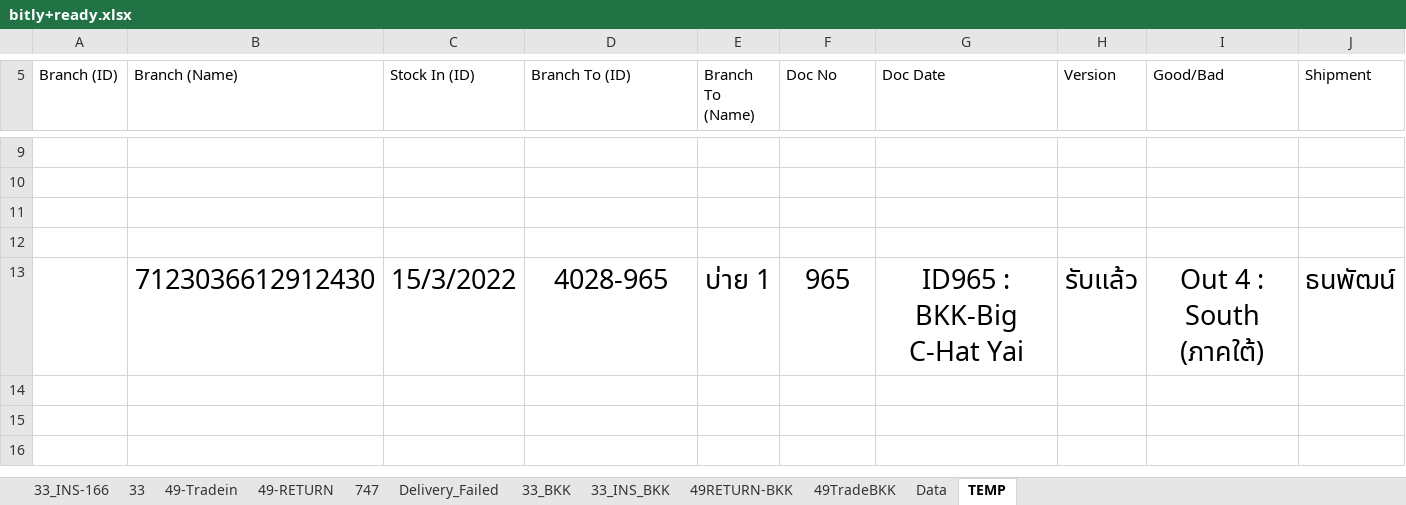
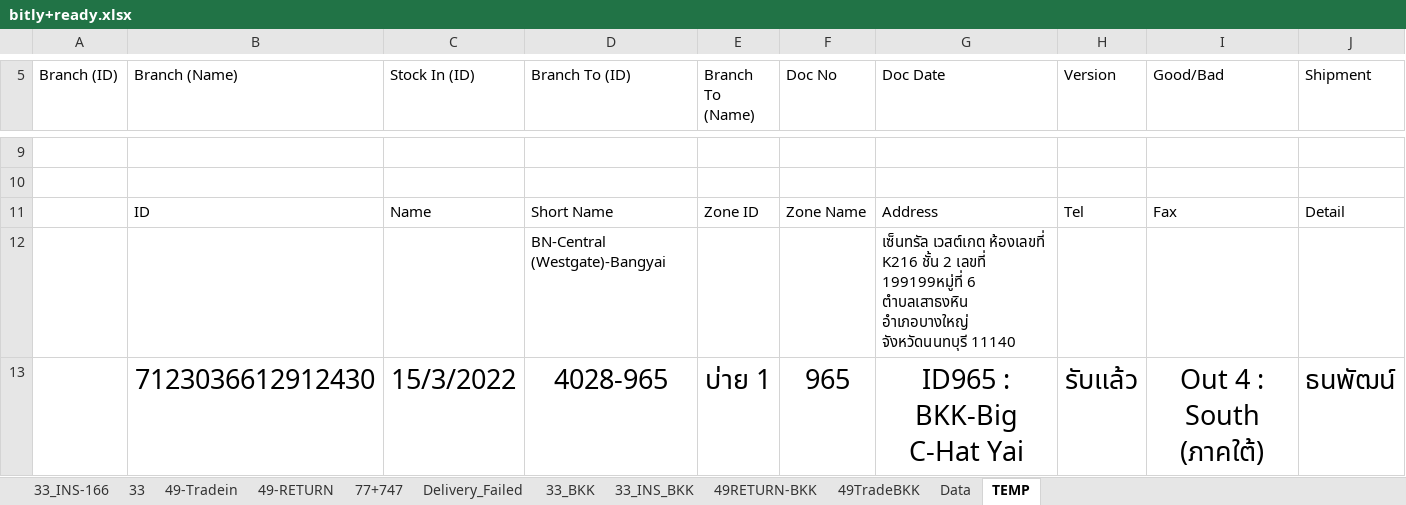
Before and after one commit to famasf1/my-work-python-script, an Excel workbook: bitly+ready.xlsx, sheet TEMP, drawn as a sheet; only a part is shown, gaps mark what is left out; values as stored, in another font and other column widths than the file's, no borders; rows hold the shown columns only; the diff names each change by its address in the sheet, - before the commit and + after, or states it on an @@ line.

```diff
--- a/bitly+ready.xlsx (sheet TEMP)
+++ b/bitly+ready.xlsx (sheet TEMP)
-sheet tab: 747
+sheet tab: 77+747
-row 11: (empty)
+row 11:  | ID | Name | Short Name | Zone ID | Zone Name | Address | Tel | Fax | Detail
-row 12: (empty)
+row 12:  |  |  | BN-Central (Westgate)-Bangyai |  |  | เซ็นทรัล เวสต์เกต ห้องเลขที่ K216 ชั้น 2 เลขที่ 199199หมู่ที่ 6 ตำบลเสาธงหิน อำเภอบางใหญ่ จังหวัดนนทบุรี 11140
```
Also changed, not shown: sheet 49-Tradein, sheet 49-RETURN, sheet 77+747, sheet 33, sheet 33_INS-166, sheet 33_INS_BKK, 4 more sheets.
